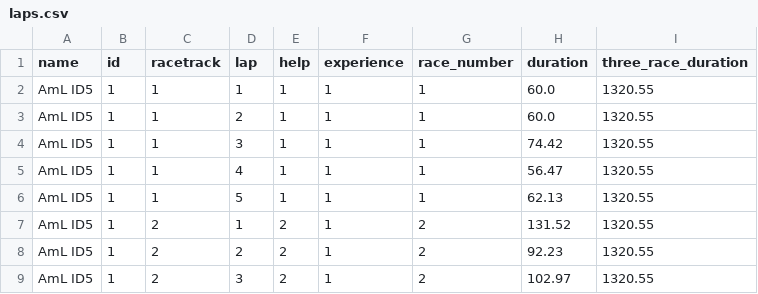
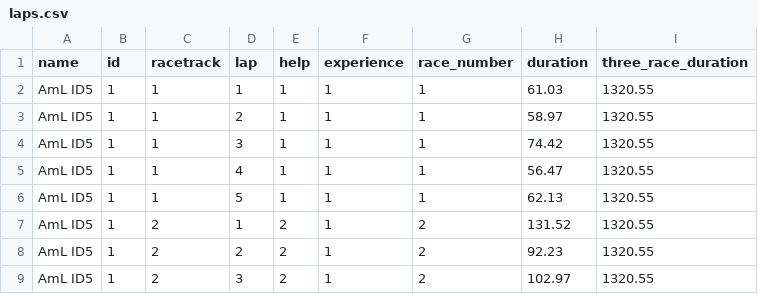
Before and after one commit to etiennesuhan/DrivingCoach, a CSV file: evaluation/csv/laps.csv, drawn as a sheet; only a part is shown.

```diff
--- a/evaluation/csv/laps.csv
+++ b/evaluation/csv/laps.csv
@@ -1,4 +1,4 @@
 name,id,racetrack,lap,help,experience,race_number,duration,three_race_duration
-AmL ID5,1,1,1,1,1,1,60.0,1320.55
-AmL ID5,1,1,2,1,1,1,60.0,1320.55
+AmL ID5,1,1,1,1,1,1,61.03,1320.55
+AmL ID5,1,1,2,1,1,1,58.97,1320.55
 AmL ID5,1,1,3,1,1,1,74.42,1320.55
```
Also changed, not shown: evaluation/csv/laps_one_hot.csv, evaluation/csv/laps_one_hot_decoded.csv, 4 other files.
